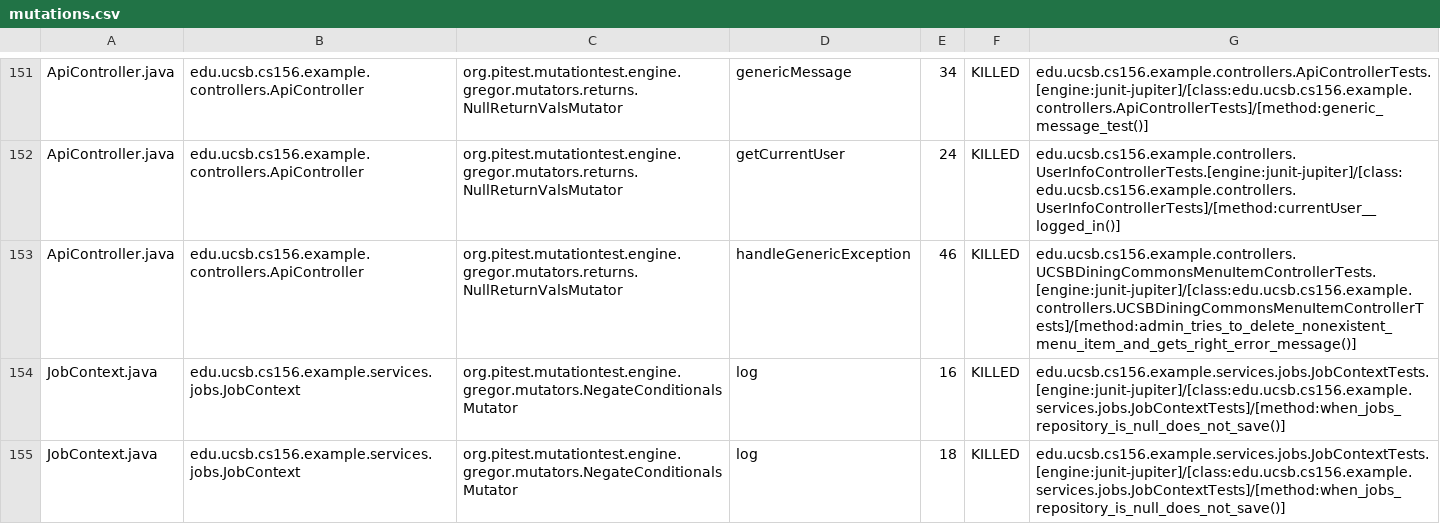
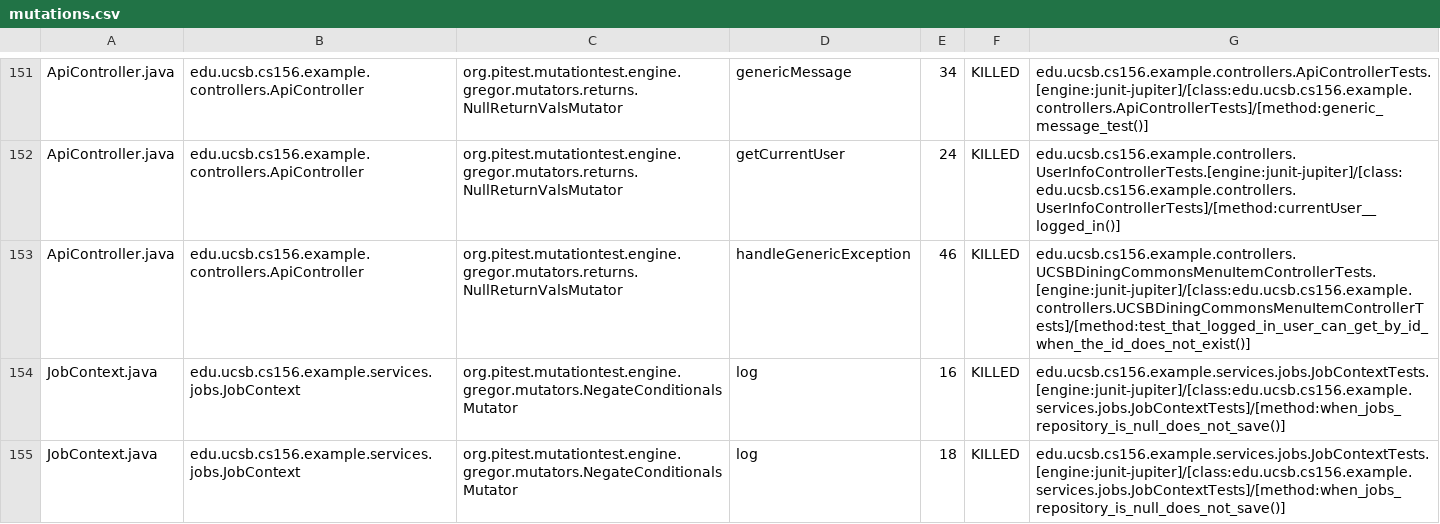
Before and after one commit to ucsb-cs156-s26/team02-s26-12, a CSV file: prs/104/pitest/mutations.csv, drawn as a sheet; only a part is shown, gaps mark what is left out.

Commit message:
Deploying to gh-pages from @ ucsb-cs156-s26/team02-s26-12@05a599300e82868f707e63d4b042045a8a25fbf9 🚀

```diff
--- a/prs/104/pitest/mutations.csv
+++ b/prs/104/pitest/mutations.csv
@@ -152,3 +152,3 @@ ApiController.java,edu.ucsb.cs156.example.controllers.ApiController,org.pitest.m
 ApiController.java,edu.ucsb.cs156.example.controllers.ApiController,org.pitest.mutationtest.engine.gregor.mutators.returns.NullReturnValsMutator,getCurrentUser,24,KILLED,edu.ucsb.cs156.example.controllers.UserInfoControllerTests.[engine:junit-jupiter]/[class:edu.ucsb.cs156.example.controllers.UserInfoControllerTests]/[method:currentUser__logged_in()]
-ApiController.java,edu.ucsb.cs156.example.controllers.ApiController,org.pitest.mutationtest.engine.gregor.mutators.returns.NullReturnValsMutator,handleGenericException,46,KILLED,edu.ucsb.cs156.example.controllers.UCSBDiningCommonsMenuItemControllerTests.[engine:junit-jupiter]/[class:edu.ucsb.cs156.example.controllers.UCSBDiningCommonsMenuItemControllerTests]/[method:admin_tries_to_delete_nonexistent_menu_item_and_gets_right_error_message()]
+ApiController.java,edu.ucsb.cs156.example.controllers.ApiController,org.pitest.mutationtest.engine.gregor.mutators.returns.NullReturnValsMutator,handleGenericException,46,KILLED,edu.ucsb.cs156.example.controllers.UCSBDiningCommonsMenuItemControllerTests.[engine:junit-jupiter]/[class:edu.ucsb.cs156.example.controllers.UCSBDiningCommonsMenuItemControllerTests]/[method:test_that_logged_in_user_can_get_by_id_when_the_id_does_not_exist()]
 JobContext.java,edu.ucsb.cs156.example.services.jobs.JobContext,org.pitest.mutationtest.engine.gregor.mutators.NegateConditionalsMutator,log,16,KILLED,edu.ucsb.cs156.example.services.jobs.JobContextTests.[engine:junit-jupiter]/[class:edu.ucsb.cs156.example.services.jobs.JobContextTests]/[method:when_jobs_repository_is_null_does_not_save()]
```
Also changed, not shown: 20 other files.
